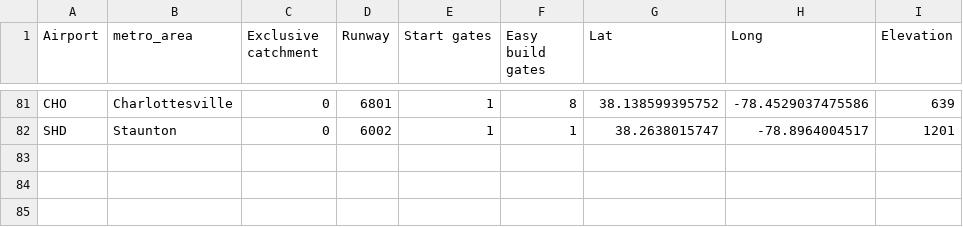
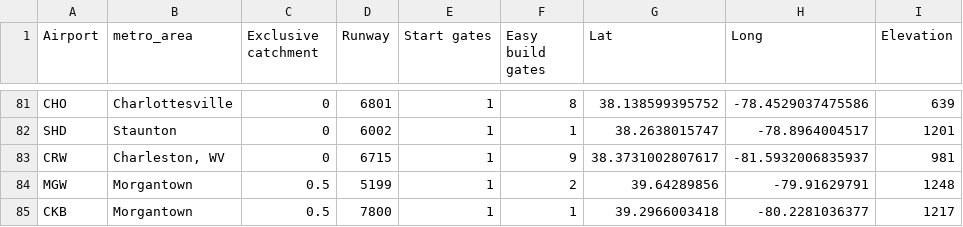
Before and after one commit to johnbrussell/airline-game, a CSV file: data/airports.csv, drawn as a sheet; only a part is shown, gaps mark what is left out; the diff names each change by its address in the sheet, - before the commit and + after, or states it on an @@ line.

Commit message:
Charleston and Morgantown, WV (#72)
* Charleston, WV

* Morgantown, WV

```diff
--- a/data/airports.csv
+++ b/data/airports.csv
+row 83: CRW | Charleston, WV | 0 | 6715 | 1 | 9 | 38.3731002807617 | -81.5932006835937 | 981
+row 84: MGW | Morgantown | 0.5 | 5199 | 1 | 2 | 39.64289856 | -79.91629791 | 1248
+row 85: CKB | Morgantown | 0.5 | 7800 | 1 | 1 | 39.2966003418 | -80.2281036377 | 1217
```
Also changed, not shown: data/metro_areas.csv, data/populations.csv, 1 other file.
